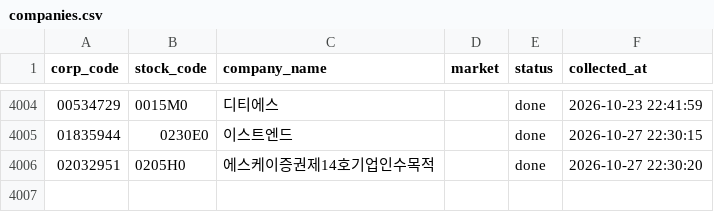
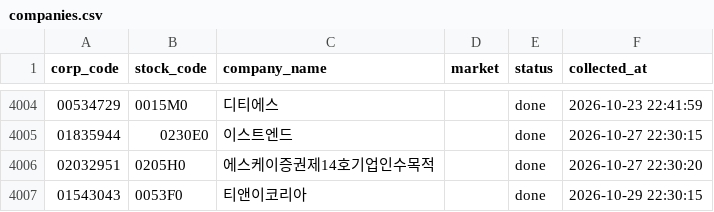
Before and after one commit to oyeong011/financial-database, a CSV file: data/dart/companies.csv, drawn as a sheet; only a part is shown, gaps mark what is left out.

Commit message:
data: 2026-10-30 09:00 변경 없음 (수집기 확인 필요) (SEC 1,366,251건 / DART 659,405건)

```diff
--- a/data/dart/companies.csv
+++ b/data/dart/companies.csv
@@ -4006 +4006,2 @@ corp_code,stock_code,company_name,market,status,collected_at
 02032951,0205H0,에스케이증권제14호기업인수목적,,done,2026-10-27 22:30:20
+01543043,0053F0,티앤이코리아,,done,2026-10-29 22:30:15
```
Also changed, not shown: 1 other file.
